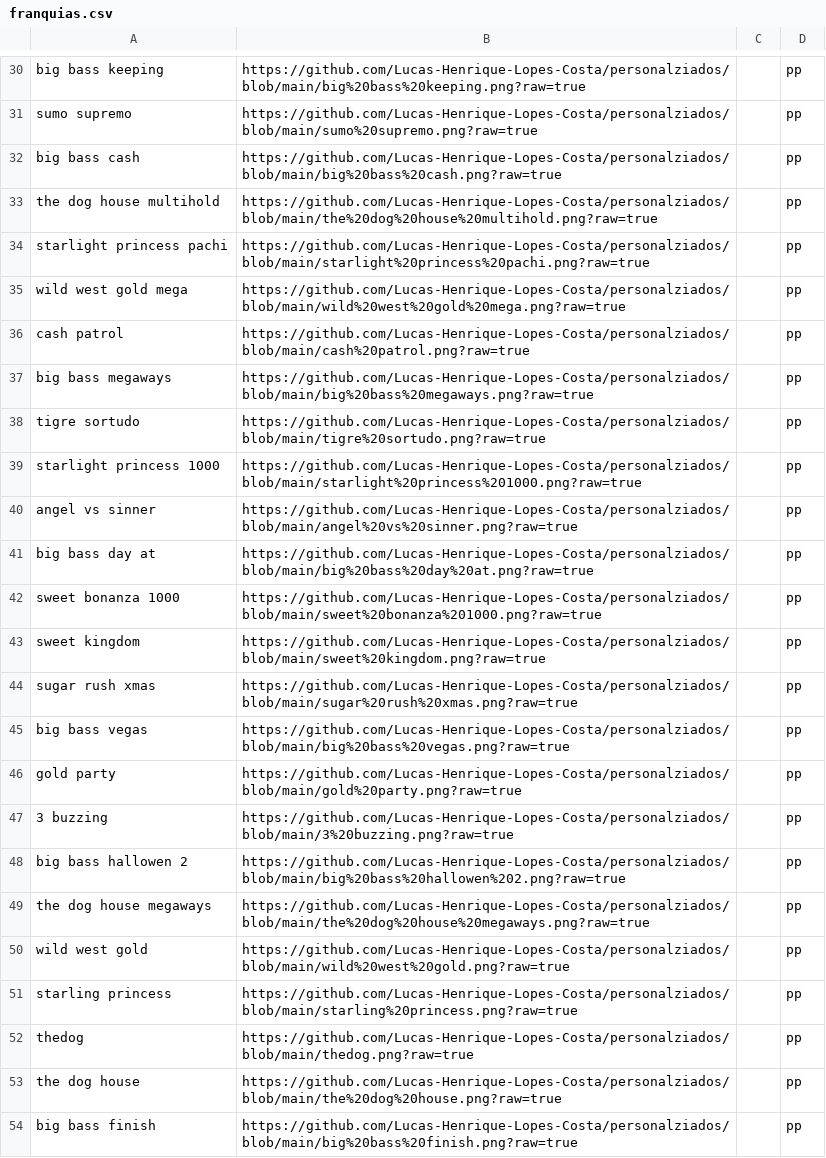
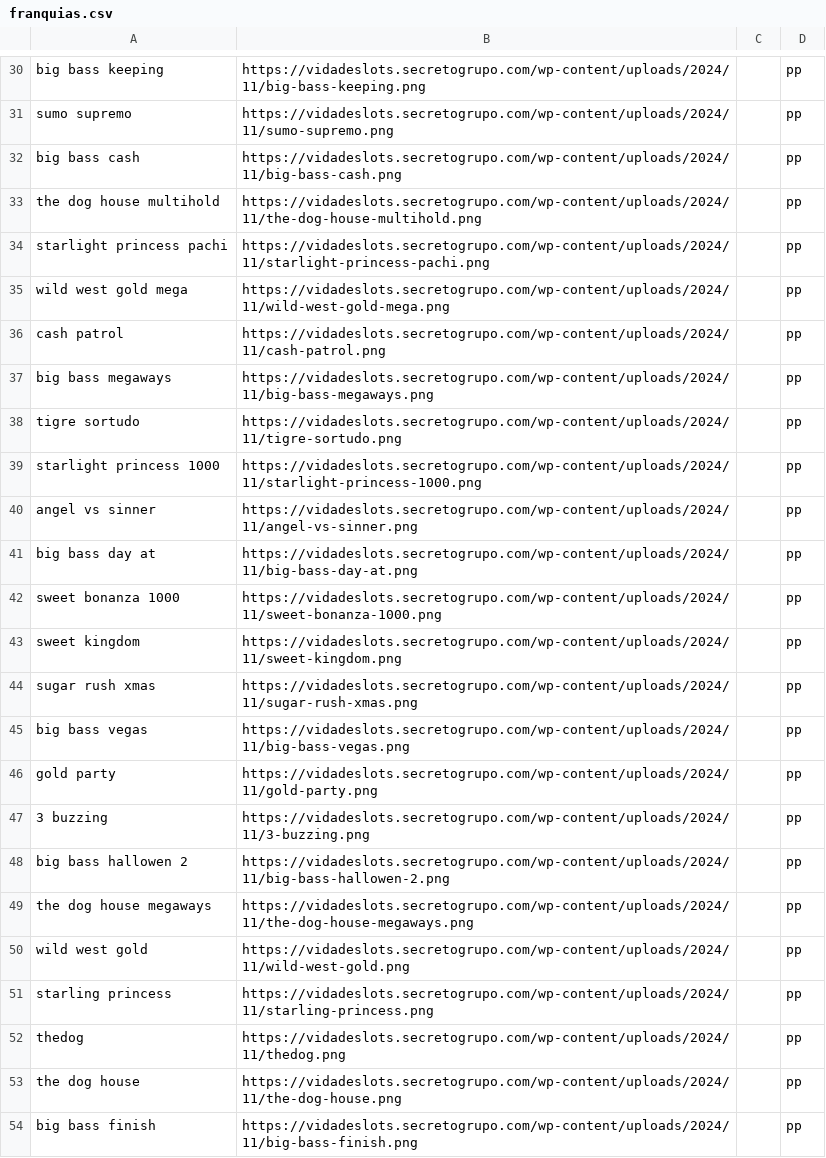
Before and after one commit to Lucas-Henrique-Lopes-Costa/importar-wordpress, a CSV file: franquias.csv, drawn as a sheet; only a part is shown, gaps mark what is left out; the diff covers the shown part only; the diff names each change by its address in the sheet, - before the commit and + after, or states it on an @@ line.

```diff
--- a/franquias.csv
+++ b/franquias.csv
-B30: https://github.com/Lucas-Henrique-Lopes-Costa/personalziados/blob/main/big%20bass%20keeping.png?raw=true
+B30: https://vidadeslots.secretogrupo.com/wp-content/uploads/2024/11/big-bass-keeping.png
-B31: https://github.com/Lucas-Henrique-Lopes-Costa/personalziados/blob/main/sumo%20supremo.png?raw=true
+B31: https://vidadeslots.secretogrupo.com/wp-content/uploads/2024/11/sumo-supremo.png
-B32: https://github.com/Lucas-Henrique-Lopes-Costa/personalziados/blob/main/big%20bass%20cash.png?raw=true
+B32: https://vidadeslots.secretogrupo.com/wp-content/uploads/2024/11/big-bass-cash.png
-B33: https://github.com/Lucas-Henrique-Lopes-Costa/personalziados/blob/main/the%20dog%20house%20multihold.png?raw=true
+B33: https://vidadeslots.secretogrupo.com/wp-content/uploads/2024/11/the-dog-house-multihold.png
-B34: https://github.com/Lucas-Henrique-Lopes-Costa/personalziados/blob/main/starlight%20princess%20pachi.png?raw=true
+B34: https://vidadeslots.secretogrupo.com/wp-content/uploads/2024/11/starlight-princess-pachi.png
-B35: https://github.com/Lucas-Henrique-Lopes-Costa/personalziados/blob/main/wild%20west%20gold%20mega.png?raw=true
+B35: https://vidadeslots.secretogrupo.com/wp-content/uploads/2024/11/wild-west-gold-mega.png
-B36: https://github.com/Lucas-Henrique-Lopes-Costa/personalziados/blob/main/cash%20patrol.png?raw=true
+B36: https://vidadeslots.secretogrupo.com/wp-content/uploads/2024/11/cash-patrol.png
-B37: https://github.com/Lucas-Henrique-Lopes-Costa/personalziados/blob/main/big%20bass%20megaways.png?raw=true
+B37: https://vidadeslots.secretogrupo.com/wp-content/uploads/2024/11/big-bass-megaways.png
-B38: https://github.com/Lucas-Henrique-Lopes-Costa/personalziados/blob/main/tigre%20sortudo.png?raw=true
+B38: https://vidadeslots.secretogrupo.com/wp-content/uploads/2024/11/tigre-sortudo.png
-B39: https://github.com/Lucas-Henrique-Lopes-Costa/personalziados/blob/main/starlight%20princess%201000.png?raw=true
+B39: https://vidadeslots.secretogrupo.com/wp-content/uploads/2024/11/starlight-princess-1000.png
-B40: https://github.com/Lucas-Henrique-Lopes-Costa/personalziados/blob/main/angel%20vs%20sinner.png?raw=true
+B40: https://vidadeslots.secretogrupo.com/wp-content/uploads/2024/11/angel-vs-sinner.png
-B41: https://github.com/Lucas-Henrique-Lopes-Costa/personalziados/blob/main/big%20bass%20day%20at.png?raw=true
+B41: https://vidadeslots.secretogrupo.com/wp-content/uploads/2024/11/big-bass-day-at.png
-B42: https://github.com/Lucas-Henrique-Lopes-Costa/personalziados/blob/main/sweet%20bonanza%201000.png?raw=true
+B42: https://vidadeslots.secretogrupo.com/wp-content/uploads/2024/11/sweet-bonanza-1000.png
-B43: https://github.com/Lucas-Henrique-Lopes-Costa/personalziados/blob/main/sweet%20kingdom.png?raw=true
+B43: https://vidadeslots.secretogrupo.com/wp-content/uploads/2024/11/sweet-kingdom.png
-B44: https://github.com/Lucas-Henrique-Lopes-Costa/personalziados/blob/main/sugar%20rush%20xmas.png?raw=true
+B44: https://vidadeslots.secretogrupo.com/wp-content/uploads/2024/11/sugar-rush-xmas.png
-B45: https://github.com/Lucas-Henrique-Lopes-Costa/personalziados/blob/main/big%20bass%20vegas.png?raw=true
+B45: https://vidadeslots.secretogrupo.com/wp-content/uploads/2024/11/big-bass-vegas.png
-B46: https://github.com/Lucas-Henrique-Lopes-Costa/personalziados/blob/main/gold%20party.png?raw=true
+B46: https://vidadeslots.secretogrupo.com/wp-content/uploads/2024/11/gold-party.png
-B47: https://github.com/Lucas-Henrique-Lopes-Costa/personalziados/blob/main/3%20buzzing.png?raw=true
+B47: https://vidadeslots.secretogrupo.com/wp-content/uploads/2024/11/3-buzzing.png
-B48: https://github.com/Lucas-Henrique-Lopes-Costa/personalziados/blob/main/big%20bass%20hallowen%202.png?raw=true
+B48: https://vidadeslots.secretogrupo.com/wp-content/uploads/2024/11/big-bass-hallowen-2.png
-B49: https://github.com/Lucas-Henrique-Lopes-Costa/personalziados/blob/main/the%20dog%20house%20megaways.png?raw=true
+B49: https://vidadeslots.secretogrupo.com/wp-content/uploads/2024/11/the-dog-house-megaways.png
-B50: https://github.com/Lucas-Henrique-Lopes-Costa/personalziados/blob/main/wild%20west%20gold.png?raw=true
+B50: https://vidadeslots.secretogrupo.com/wp-content/uploads/2024/11/wild-west-gold.png
-B51: https://github.com/Lucas-Henrique-Lopes-Costa/personalziados/blob/main/starling%20princess.png?raw=true
+B51: https://vidadeslots.secretogrupo.com/wp-content/uploads/2024/11/starling-princess.png
-B52: https://github.com/Lucas-Henrique-Lopes-Costa/personalziados/blob/main/thedog.png?raw=true
+B52: https://vidadeslots.secretogrupo.com/wp-content/uploads/2024/11/thedog.png
-B53: https://github.com/Lucas-Henrique-Lopes-Costa/personalziados/blob/main/the%20dog%20house.png?raw=true
+B53: https://vidadeslots.secretogrupo.com/wp-content/uploads/2024/11/the-dog-house.png
-B54: https://github.com/Lucas-Henrique-Lopes-Costa/personalziados/blob/main/big%20bass%20finish.png?raw=true
+B54: https://vidadeslots.secretogrupo.com/wp-content/uploads/2024/11/big-bass-finish.png
```
Also changed, not shown: 28 edited cells elsewhere in this file, 3 other files.
